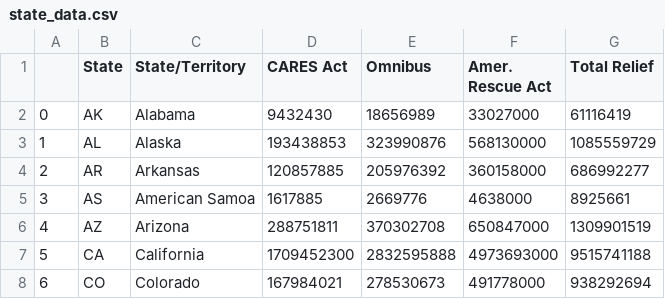
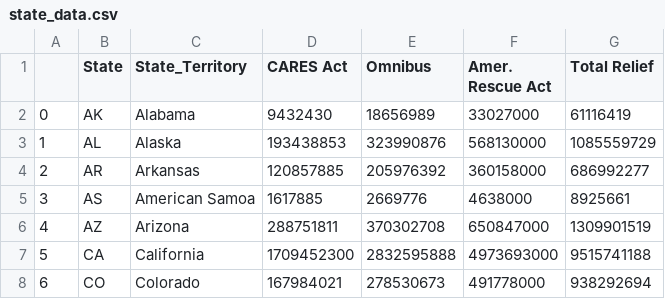
Before and after one commit to oilfieldrando/heerfdata, a CSV file: state_data.csv, drawn as a sheet; only a part is shown.

Commit message:
Update state_data.csv

```diff
--- a/state_data.csv
+++ b/state_data.csv
@@ -1,2 +1,2 @@
-,State,State/Territory,CARES Act,Omnibus,Amer. Rescue Act,Total Relief
+,State,State_Territory,CARES Act,Omnibus,Amer. Rescue Act,Total Relief
 0,AK,Alabama ,9432430,18656989,33027000,61116419
```
